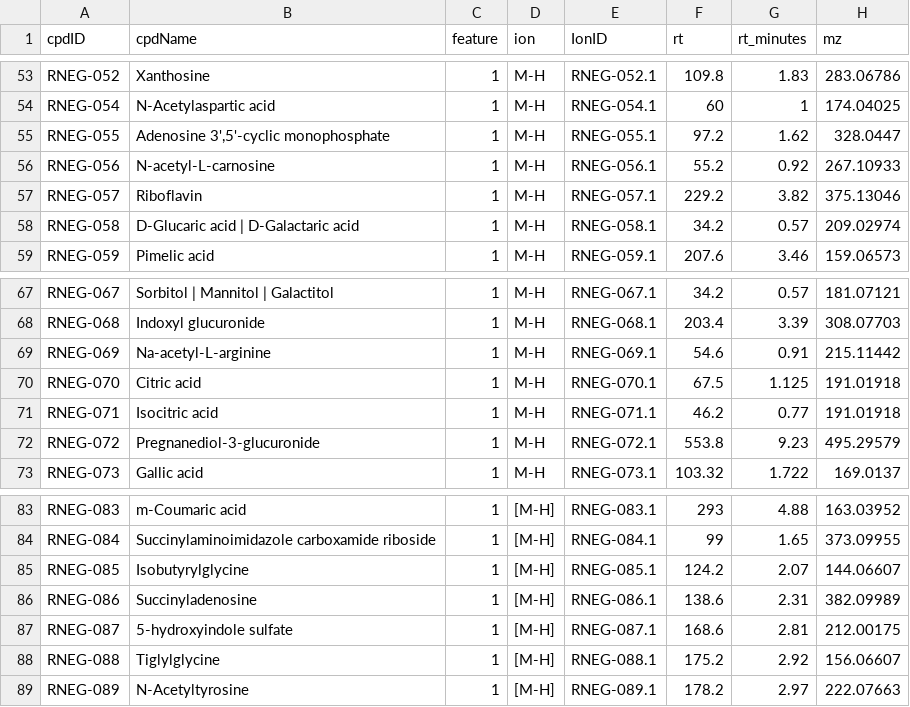
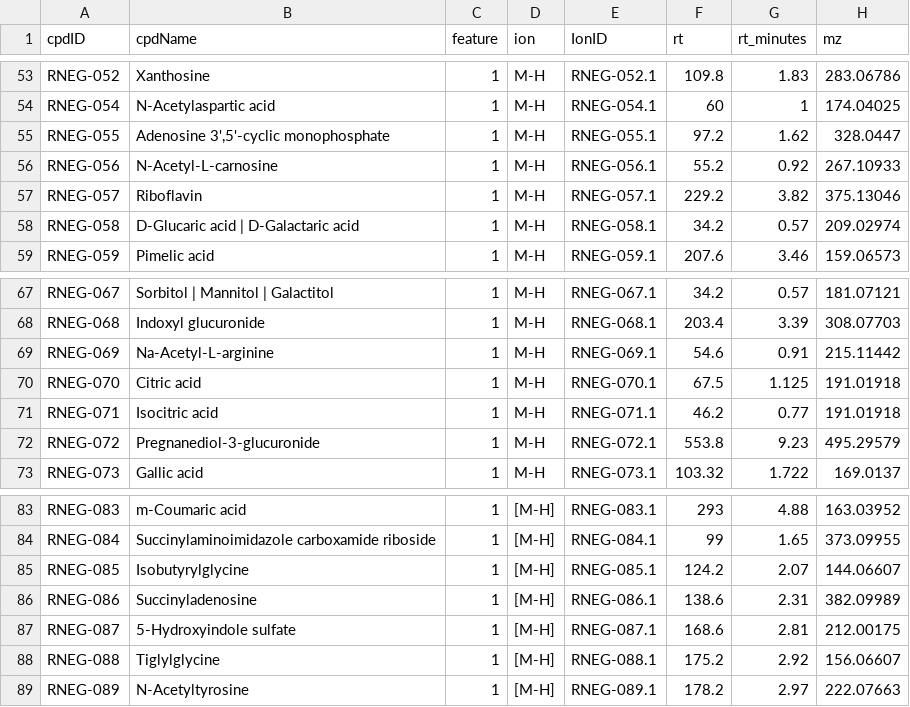
Before and after one commit to phenomecentre/npc-open-lcms, a CSV file: LC-MS Metabolite Annotations/RNEG_ROI_V_3_1_0.csv, drawn as a sheet; only a part is shown, gaps mark what is left out; the diff covers the shown part only; the diff names each change by its address in the sheet, - before the commit and + after, or states it on an @@ line.

```diff
--- a/LC-MS Metabolite Annotations/RNEG_ROI_V_3_1_0.csv
+++ b/LC-MS Metabolite Annotations/RNEG_ROI_V_3_1_0.csv
-B56 (cpdName): N-acetyl-L-carnosine
+B56 (cpdName): N-Acetyl-L-carnosine
-B69 (cpdName): Na-acetyl-L-arginine
+B69 (cpdName): Na-Acetyl-L-arginine
-B87 (cpdName): 5-hydroxyindole sulfate
+B87 (cpdName): 5-Hydroxyindole sulfate
```
Also changed, not shown: 12 edited cells elsewhere in this file, LC-MS Metabolite Annotations/LNEG_ROI_V_5_1_1.csv, LC-MS Metabolite Annotations/LPOS_ROI_V_5_1_1.csv, 2 other files.
